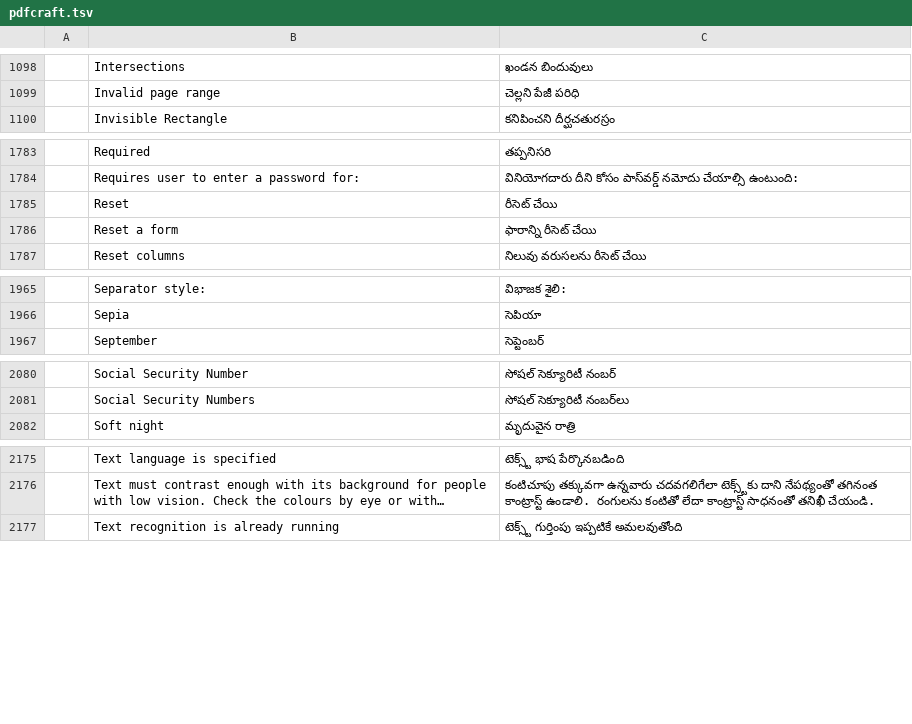
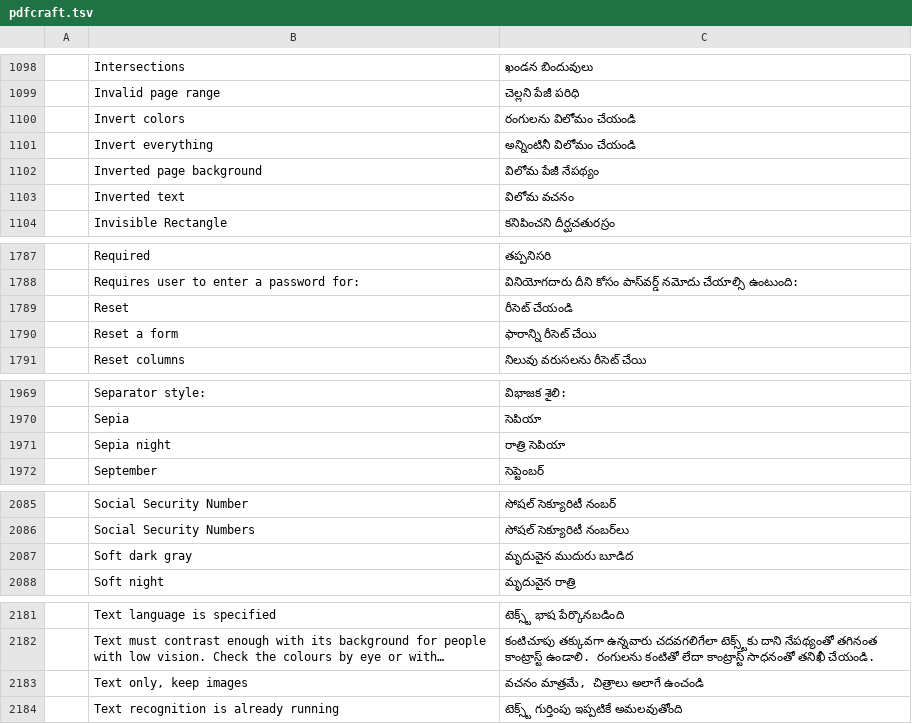
Before and after one commit to BBQ-MAN/craft-i18n, a TSV file: locales/te/pdfcraft.tsv, drawn as a sheet; only a part is shown, gaps mark what is left out; long unchanged cells end in …; addresses are those after the commit; the diff names each change by its address in the sheet, - before the commit and + after, or states it on an @@ line.

```diff
--- a/locales/te/pdfcraft.tsv
+++ b/locales/te/pdfcraft.tsv
+row 1100:  | Invert colors | రంగులను విలోమం చేయండి
+row 1101:  | Invert everything | అన్నింటినీ విలోమం చేయండి
+row 1102:  | Inverted page background | విలోమ పేజీ నేపథ్యం
+row 1103:  | Inverted text | విలోమ వచనం
-C1789: రీసెట్ చేయి
+C1789: రీసెట్ చేయండి
+row 1971:  | Sepia night | రాత్రి సెపియా
+row 2087:  | Soft dark gray | మృదువైన ముదురు బూడిద
+row 2183:  | Text only, keep images | వచనం మాత్రమే, చిత్రాలు అలాగే ఉంచండి
```
Also changed, not shown: locales/ckb/pdfcraft.tsv, locales/hi/pdfcraft.tsv, 30 other files.
